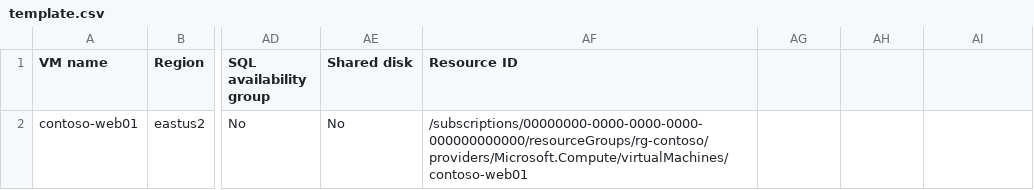
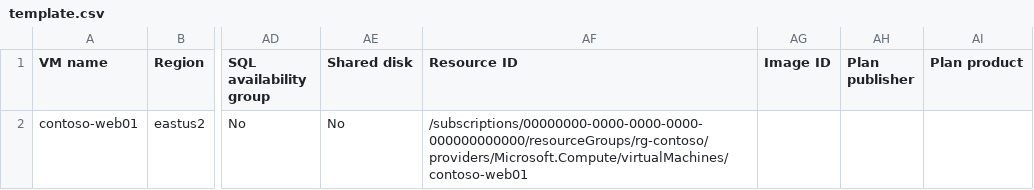
Before and after one commit to chrislittle/azure-vm-lifecycle-planner, a CSV file: template.csv, drawn as a sheet; only a part is shown, gaps mark what is left out; the diff names each change by its address in the sheet, - before the commit and + after, or states it on an @@ line.

```diff
--- a/template.csv
+++ b/template.csv
-AG1: (empty)
+AG1: Image ID
-AH1: (empty)
+AH1: Plan publisher
-AI1: (empty)
+AI1: Plan product
```
Also changed, not shown: samples/contoso-from-azure.csv, 26 other files.
